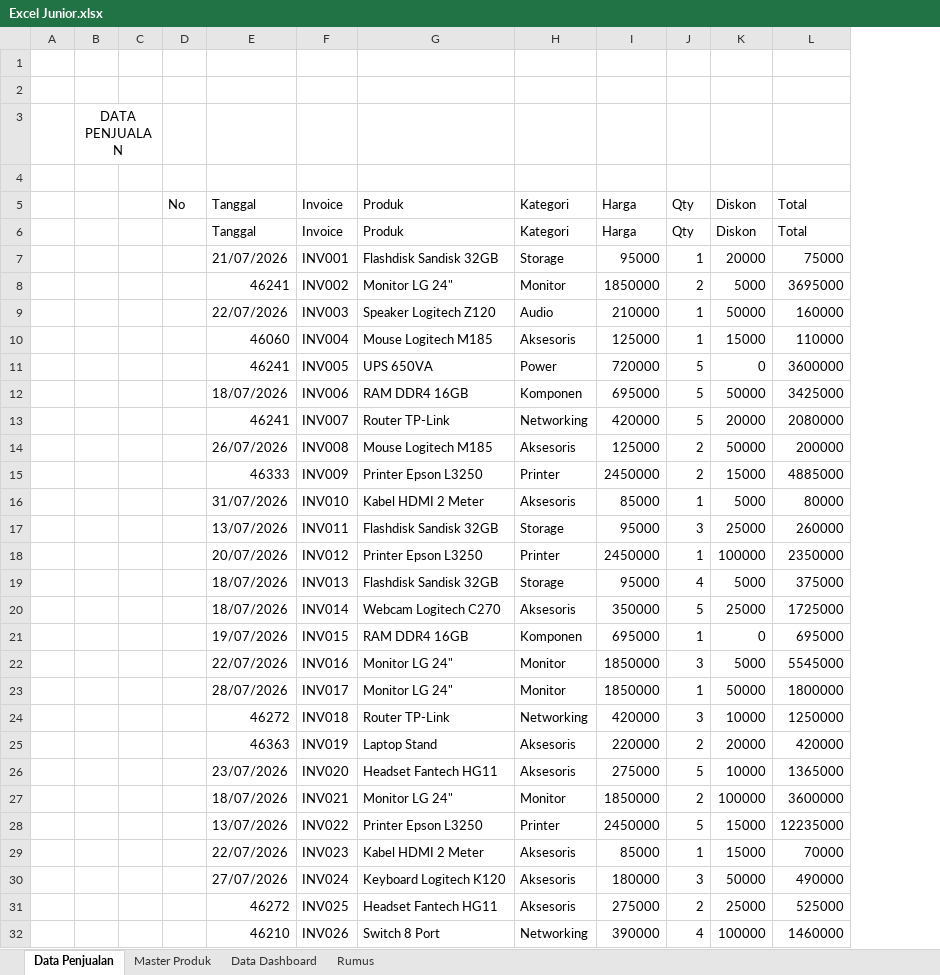
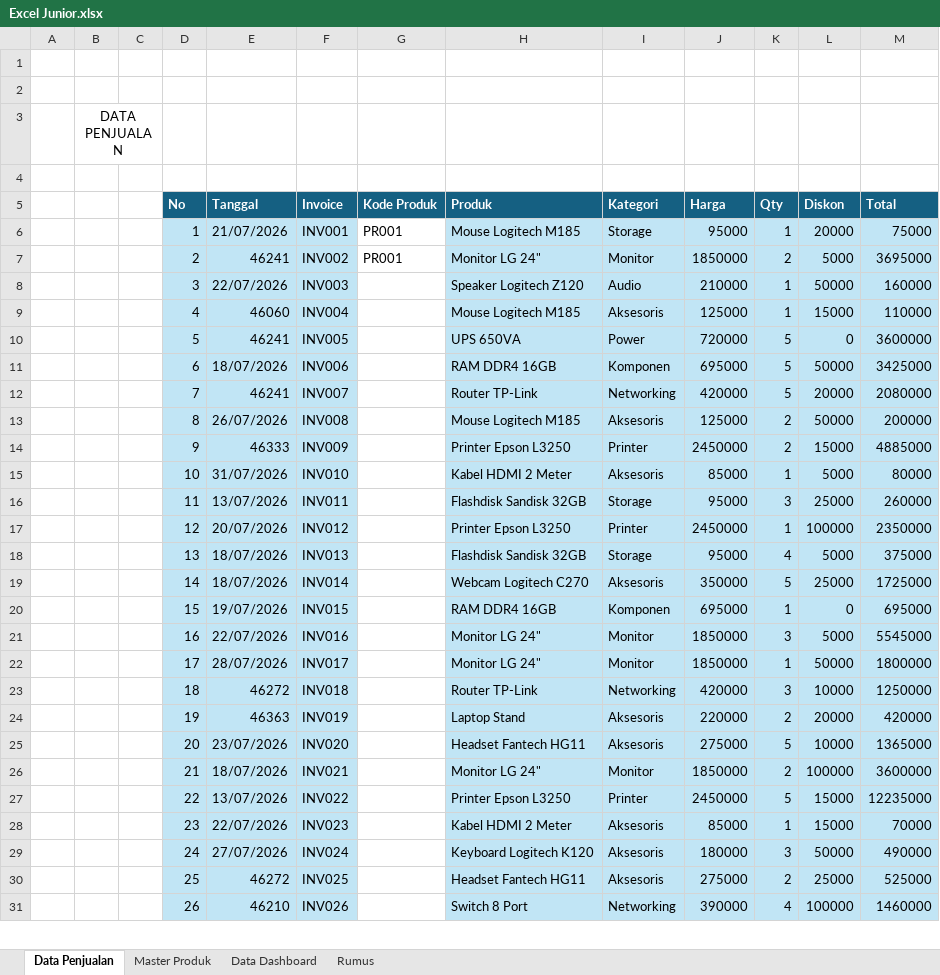
Before and after one commit to MuhammadRamdani121/Excel-Portfolio, an Excel workbook: Excel Junior.xlsx, sheet Data Penjualan, drawn as a sheet; only a part is shown; values as stored, in another font and other column widths than the file's, no borders; table styles not drawn; removed rows and columns are numbered as before the commit, all else as after; the diff covers the shown part only; the diff names each change by its address in the sheet, - before the commit and + after, or states it on an @@ line.

```diff
--- a/Excel Junior.xlsx (sheet Data Penjualan)
+++ b/Excel Junior.xlsx (sheet Data Penjualan)
+column G (Kode Produk), rows 6-7: PR001 | PR001
@@ D5:F5 fill: none → #156082, bold: off → on, text colour: black → #FFFFFF @@
@@ H5:M5 fill: none → #156082, bold: off → on, text colour: black → #FFFFFF @@
-row 6:  |  |  |  | Tanggal | Invoice | Produk | Kategori | Harga | Qty | Diskon | Total
-D6 (No): (empty)
+D6 (No): 1
-D6:F31 fill: none
+D6:F31 fill: #C1E5F5
-H6 (Produk): Flashdisk Sandisk 32GB
+H6 (Produk): Mouse Logitech M185
-H6:M31 fill: none
+H6:M31 fill: #C1E5F5
-D7 (No): (empty)
+D7 (No): 2
-D8 (No): (empty)
+D8 (No): 3
-D9 (No): (empty)
+D9 (No): 4
-D10 (No): (empty)
+D10 (No): 5
-D11 (No): (empty)
+D11 (No): 6
-D12 (No): (empty)
+D12 (No): 7
-D13 (No): (empty)
+D13 (No): 8
-D14 (No): (empty)
+D14 (No): 9
-D15 (No): (empty)
+D15 (No): 10
-D16 (No): (empty)
+D16 (No): 11
-D17 (No): (empty)
+D17 (No): 12
-D18 (No): (empty)
+D18 (No): 13
-D19 (No): (empty)
+D19 (No): 14
-D20 (No): (empty)
+D20 (No): 15
-D21 (No): (empty)
+D21 (No): 16
-D22 (No): (empty)
+D22 (No): 17
-D23 (No): (empty)
+D23 (No): 18
-D24 (No): (empty)
+D24 (No): 19
-D25 (No): (empty)
+D25 (No): 20
-D26 (No): (empty)
+D26 (No): 21
-D27 (No): (empty)
+D27 (No): 22
-D28 (No): (empty)
+D28 (No): 23
-D29 (No): (empty)
+D29 (No): 24
-D30 (No): (empty)
+D30 (No): 25
-D31 (No): (empty)
+D31 (No): 26
```
Also changed, not shown: other rows of this sheet, 1 other file.
